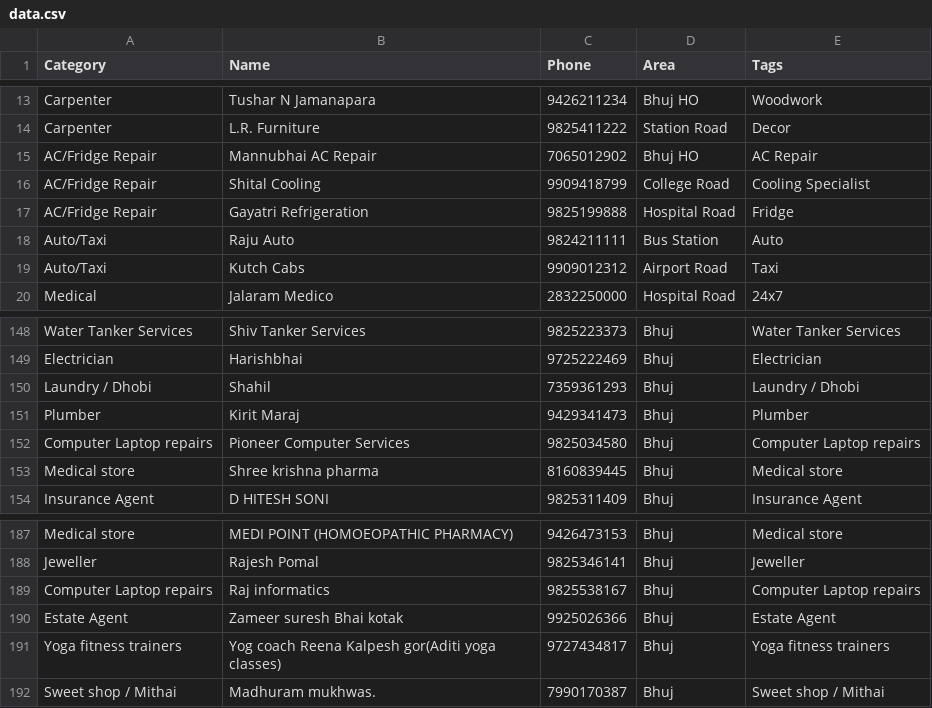
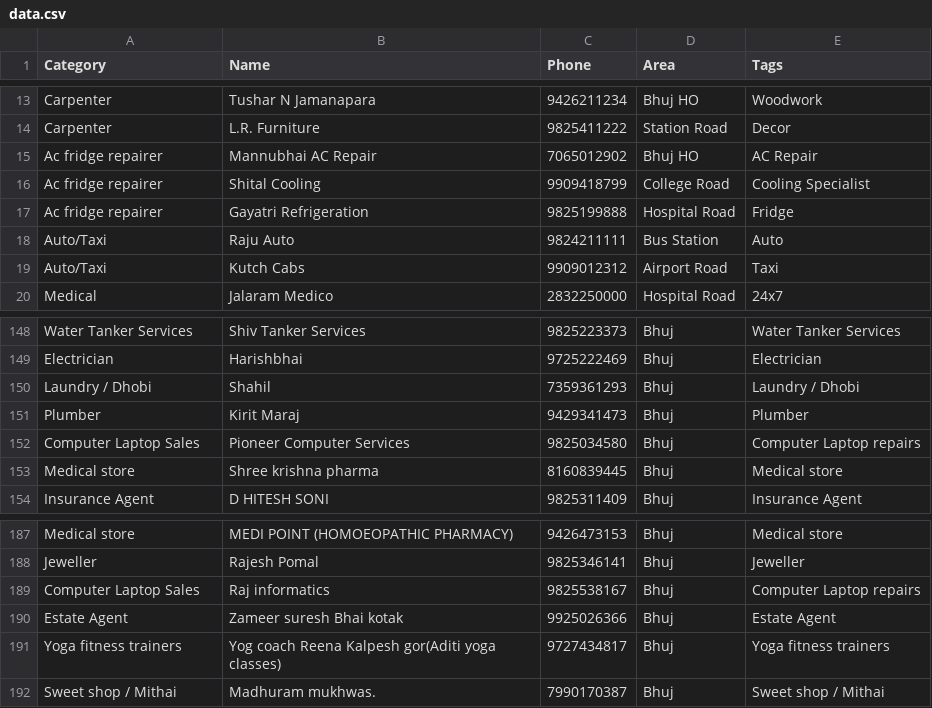
Before and after one commit to nrbhai/bhujonline, a CSV file: data.csv, drawn as a sheet; only a part is shown, gaps mark what is left out.

Commit message:
feat: add Gujarati translations and update categories
- Merged AC/Fridge Repair into Ac fridge repairer
- Renamed Computer Laptop repairs to Computer Laptop Sales
- Added comprehensive Gujarati name mappings for all 109 categories
- Categories now display bilingual names (English + ગુજરાતી)

```diff
--- a/data.csv
+++ b/data.csv
@@ -14,5 +14,5 @@ Carpenter,Tushar N Jamanapara,9426211234,Bhuj HO,Woodwork
 Carpenter,L.R. Furniture,9825411222,Station Road,Decor
-AC/Fridge Repair,Mannubhai AC Repair,7065012902,Bhuj HO,AC Repair
-AC/Fridge Repair,Shital Cooling,9909418799,College Road,Cooling Specialist
-AC/Fridge Repair,Gayatri Refrigeration,9825199888,Hospital Road,Fridge
+Ac fridge repairer,Mannubhai AC Repair,7065012902,Bhuj HO,AC Repair
+Ac fridge repairer,Shital Cooling,9909418799,College Road,Cooling Specialist
+Ac fridge repairer,Gayatri Refrigeration,9825199888,Hospital Road,Fridge
 Auto/Taxi,Raju Auto,9824211111,Bus Station,Auto
@@ -151,3 +151,3 @@ Laundry / Dhobi,Shahil,7359361293,Bhuj,Laundry / Dhobi
 Plumber,Kirit Maraj,9429341473,Bhuj,Plumber
-Computer Laptop repairs,Pioneer Computer Services,9825034580,Bhuj,Computer Laptop repairs
+Computer Laptop Sales,Pioneer Computer Services,9825034580,Bhuj,Computer Laptop repairs
 Medical store,Shree krishna pharma,8160839445,Bhuj,Medical store
@@ -188,3 +188,3 @@ Medical store,MEDI POINT (HOMOEOPATHIC PHARMACY),9426473153,Bhuj,Medical store
 Jeweller,Rajesh Pomal,9825346141,Bhuj,Jeweller
-Computer Laptop repairs,Raj informatics,9825538167,Bhuj,Computer Laptop repairs
+Computer Laptop Sales,Raj informatics,9825538167,Bhuj,Computer Laptop repairs
 Estate Agent,Zameer suresh Bhai kotak,9925026366,Bhuj,Estate Agent
```
Also changed, not shown: 2 other files.
